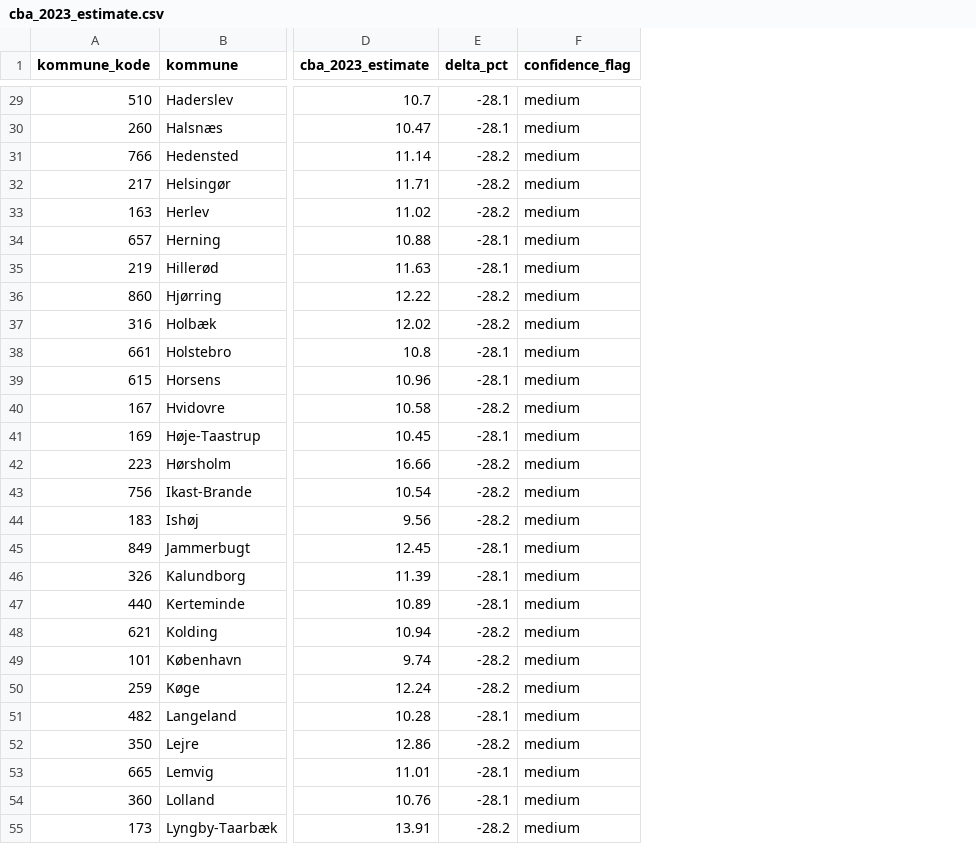
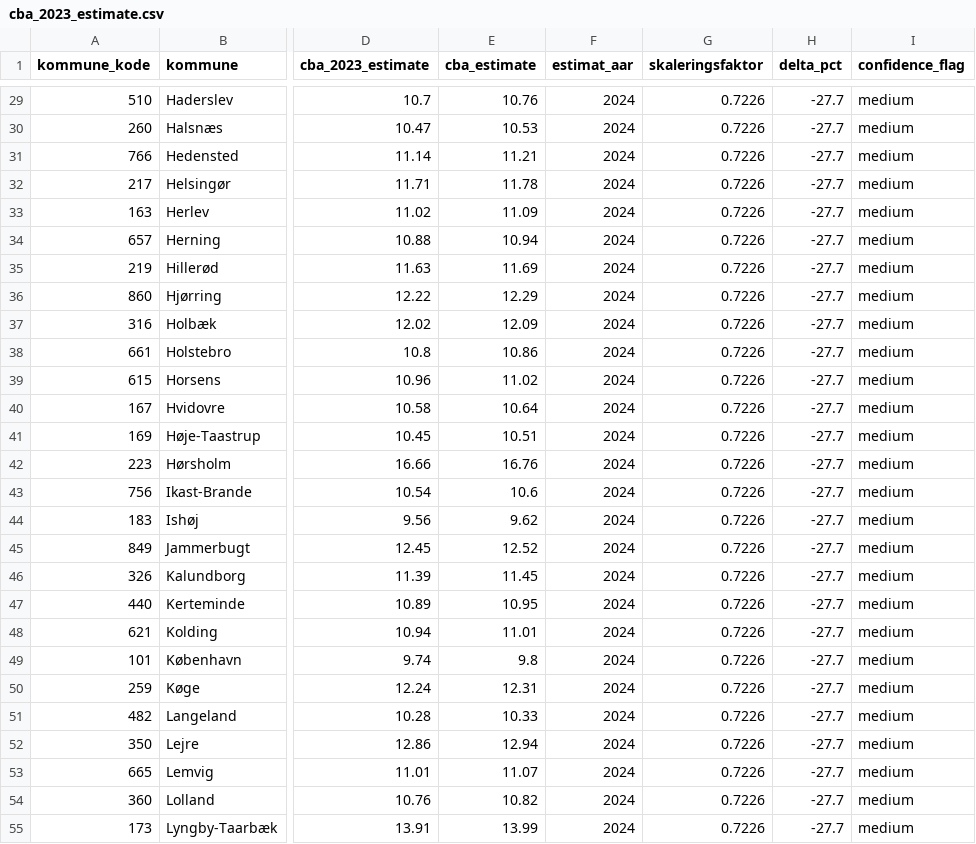
Before and after one commit to augustseptimius-beep/doughnut, a CSV file: data/cba_2023_estimate.csv, drawn as a sheet; only a part is shown, gaps mark what is left out; addresses are those after the commit; the diff covers the shown part only; the diff names each change by its address in the sheet, - before the commit and + after, or states it on an @@ line.

```diff
--- a/data/cba_2023_estimate.csv
+++ b/data/cba_2023_estimate.csv
+column E (cba_estimate), rows 29-55: 10.76 | 10.53 | 11.21 | 11.78 | 11.09 | 10.94 | 11.69 | 12.29 | 12.09 | 10.86 | 11.02 | 10.64 | 10.51 | 16.76 | 10.6 | 9.62 | 12.52 | 11.45 | 10.95 | 11.01 | 9.8 | 12.31 | 10.33 | 12.94 | 11.07 | 10.82 | 13.99
+column F (estimat_aar), rows 29-55: all 2024
+column G (skaleringsfaktor), rows 29-55: all 0.7226
-H29:H30 (delta_pct): -28.1
+H29:H30 (delta_pct): -27.7
-H31:H33 (delta_pct): -28.2
+H31:H33 (delta_pct): -27.7
-H34:H35 (delta_pct): -28.1
+H34:H35 (delta_pct): -27.7
-H36:H37 (delta_pct): -28.2
+H36:H37 (delta_pct): -27.7
-H38:H39 (delta_pct): -28.1
+H38:H39 (delta_pct): -27.7
-H40 (delta_pct): -28.2
+H40 (delta_pct): -27.7
-H41 (delta_pct): -28.1
+H41 (delta_pct): -27.7
-H42:H44 (delta_pct): -28.2
+H42:H44 (delta_pct): -27.7
-H45:H47 (delta_pct): -28.1
+H45:H47 (delta_pct): -27.7
-H48:H50 (delta_pct): -28.2
+H48:H50 (delta_pct): -27.7
-H51 (delta_pct): -28.1
+H51 (delta_pct): -27.7
-H52 (delta_pct): -28.2
+H52 (delta_pct): -27.7
-H53:H54 (delta_pct): -28.1
+H53:H54 (delta_pct): -27.7
-H55 (delta_pct): -28.2
+H55 (delta_pct): -27.7
```
Also changed, not shown: 71 edited cells elsewhere in this file, data/arealanvendelse_scores.csv, data/forurening_scores.csv, 44 other files.
